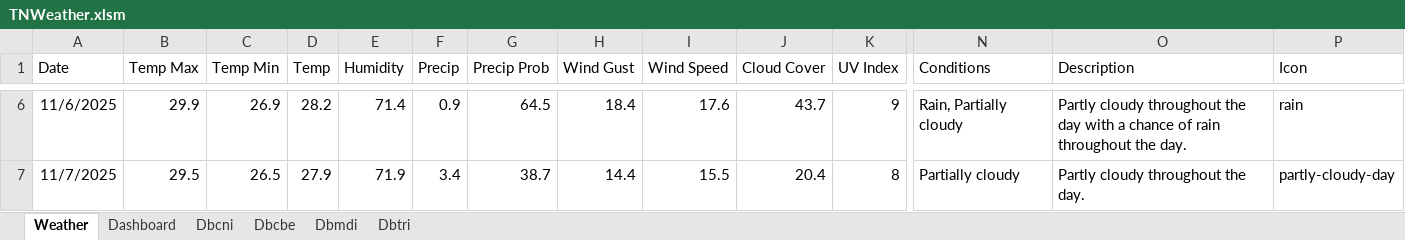
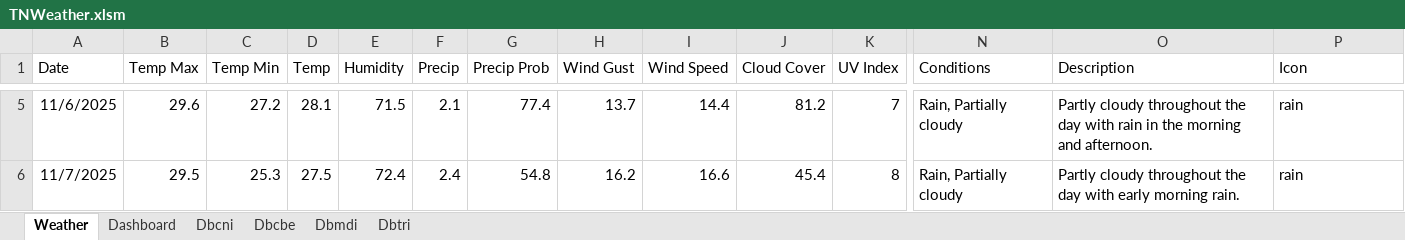
Before and after one commit to PethalT/WeatherTrackDashboard, an Excel workbook: TNWeather.xlsm, sheet Weather, drawn as a sheet; only a part is shown, gaps mark what is left out; values as stored, in another font and other column widths than the file's, no borders; table styles not drawn; addresses are those after the commit; the diff covers the shown part only; the diff names each change by its address in the sheet, - before the commit and + after, or states it on an @@ line.

```diff
--- a/TNWeather.xlsm (sheet Weather)
+++ b/TNWeather.xlsm (sheet Weather)
-B5 (Temp Max): 29.9
+B5 (Temp Max): 29.6
-C5 (Temp Min): 26.9
+C5 (Temp Min): 27.2
-D5 (Temp): 28.2
+D5 (Temp): 28.1
-E5 (Humidity): 71.4
+E5 (Humidity): 71.5
-F5 (Precip): 0.9
+F5 (Precip): 2.1
-G5 (Precip Prob): 64.5
+G5 (Precip Prob): 77.4
-H5 (Wind Gust): 18.4
+H5 (Wind Gust): 13.7
-I5 (Wind Speed): 17.6
+I5 (Wind Speed): 14.4
-J5 (Cloud Cover): 43.7
+J5 (Cloud Cover): 81.2
-K5 (UV Index): 9
+K5 (UV Index): 7
-O5 (Description): …day with a chance of rain throughout the day.
+O5 (Description): …day with rain in the morning and afternoon.
-C6 (Temp Min): 26.5
+C6 (Temp Min): 25.3
-D6 (Temp): 27.9
+D6 (Temp): 27.5
-E6 (Humidity): 71.9
+E6 (Humidity): 72.4
-F6 (Precip): 3.4
+F6 (Precip): 2.4
-G6 (Precip Prob): 38.7
+G6 (Precip Prob): 54.8
-H6 (Wind Gust): 14.4
+H6 (Wind Gust): 16.2
-I6 (Wind Speed): 15.5
+I6 (Wind Speed): 16.6
-J6 (Cloud Cover): 20.4
+J6 (Cloud Cover): 45.4
-N6 (Conditions): Partially cloudy
+N6 (Conditions): Rain, Partially cloudy
-O6 (Description): Partly cloudy throughout the day.
+O6 (Description): Partly cloudy throughout the day with early morning rain.
-P6 (Icon): partly-cloudy-day
+P6 (Icon): rain
```
Also changed, not shown: 13 added rows, 13 removed rows and 461 edited cells elsewhere in this sheet, charts or pictures.
